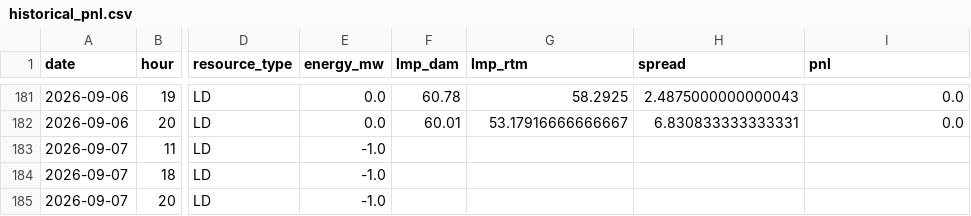
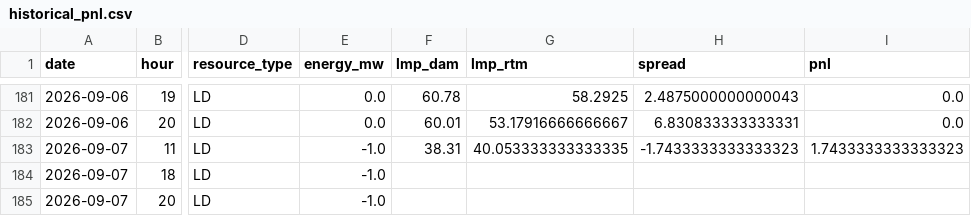
Before and after one commit to lulopdz/lrg-dashboard, a CSV file: data/historical_pnl.csv, drawn as a sheet; only a part is shown, gaps mark what is left out; the diff names each change by its address in the sheet, - before the commit and + after, or states it on an @@ line.

```diff
--- a/data/historical_pnl.csv
+++ b/data/historical_pnl.csv
-F183 (lmp_dam): (empty)
+F183 (lmp_dam): 38.31
-G183 (lmp_rtm): (empty)
+G183 (lmp_rtm): 40.053333333333335
-H183 (spread): (empty)
+H183 (spread): -1.7433333333333323
-I183 (pnl): (empty)
+I183 (pnl): 1.7433333333333323
```
Also changed, not shown: data/ieso_load_forecast.csv, data/ieso_wind_forecast.csv, 4 other files.
